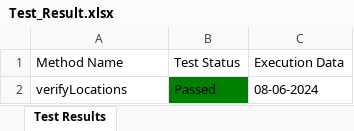
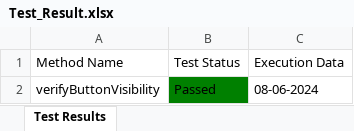
Before and after one commit to Fahim59/Automation_30_Days_Challenge, an Excel workbook: Test Results/Test_Result.xlsx, sheet Test Results, drawn as a sheet; values as stored, in another font and other column widths than the file's, no borders; the diff names each change by its address in the sheet, - before the commit and + after, or states it on an @@ line.

```diff
--- a/Test Results/Test_Result.xlsx (sheet Test Results)
+++ b/Test Results/Test_Result.xlsx (sheet Test Results)
-A2 (Method Name): verifyLocations
+A2 (Method Name): verifyButtonVisibility
```
Also changed, not shown: 14 other files.
